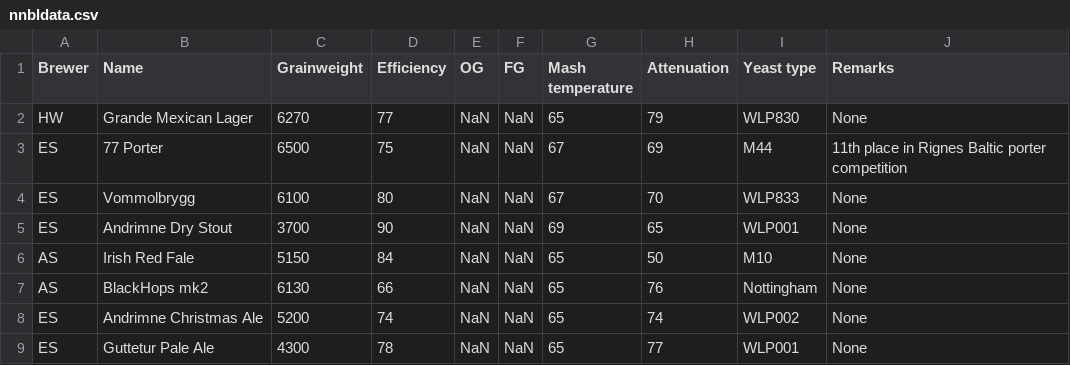
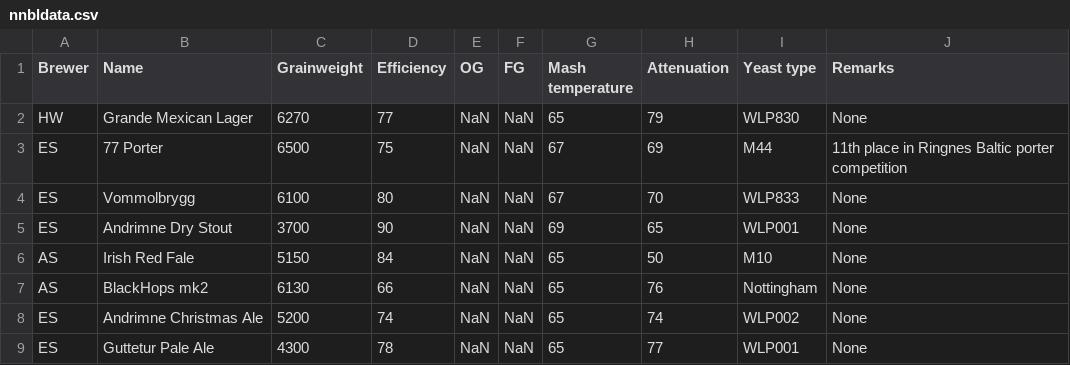
Before and after one commit to NNBL/SpeidelTips, a CSV file: nnbldata.csv, drawn as a sheet.

Commit message:
typo

```diff
--- a/nnbldata.csv
+++ b/nnbldata.csv
@@ -2,3 +2,3 @@ Brewer,Name,Grainweight,Efficiency,OG,FG,Mash temperature,Attenuation,Yeast type
 HW,Grande Mexican Lager,6270,77,NaN,NaN,65,79,WLP830,None
-ES,77 Porter,6500,75,NaN,NaN,67,69,M44,11th place in Rignes Baltic porter competition
+ES,77 Porter,6500,75,NaN,NaN,67,69,M44,11th place in Ringnes Baltic porter competition
 ES,Vommolbrygg,6100,80,NaN,NaN,67,70,WLP833,None
```
